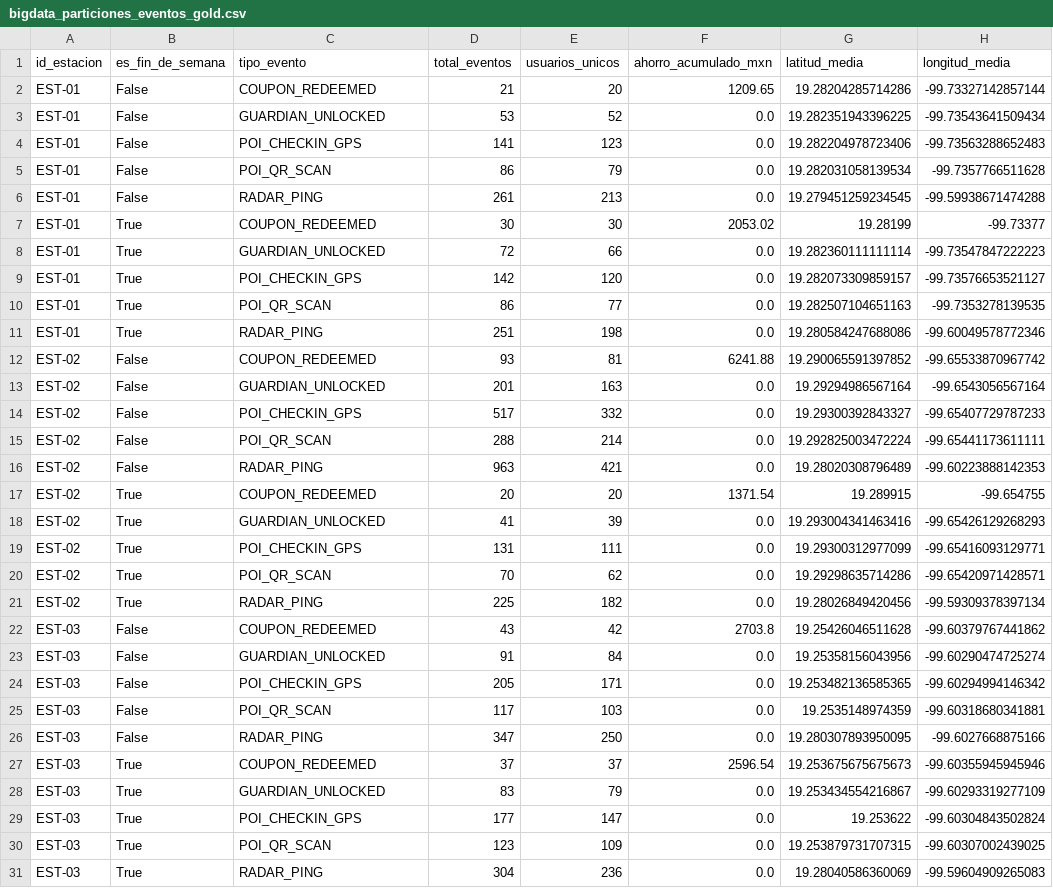
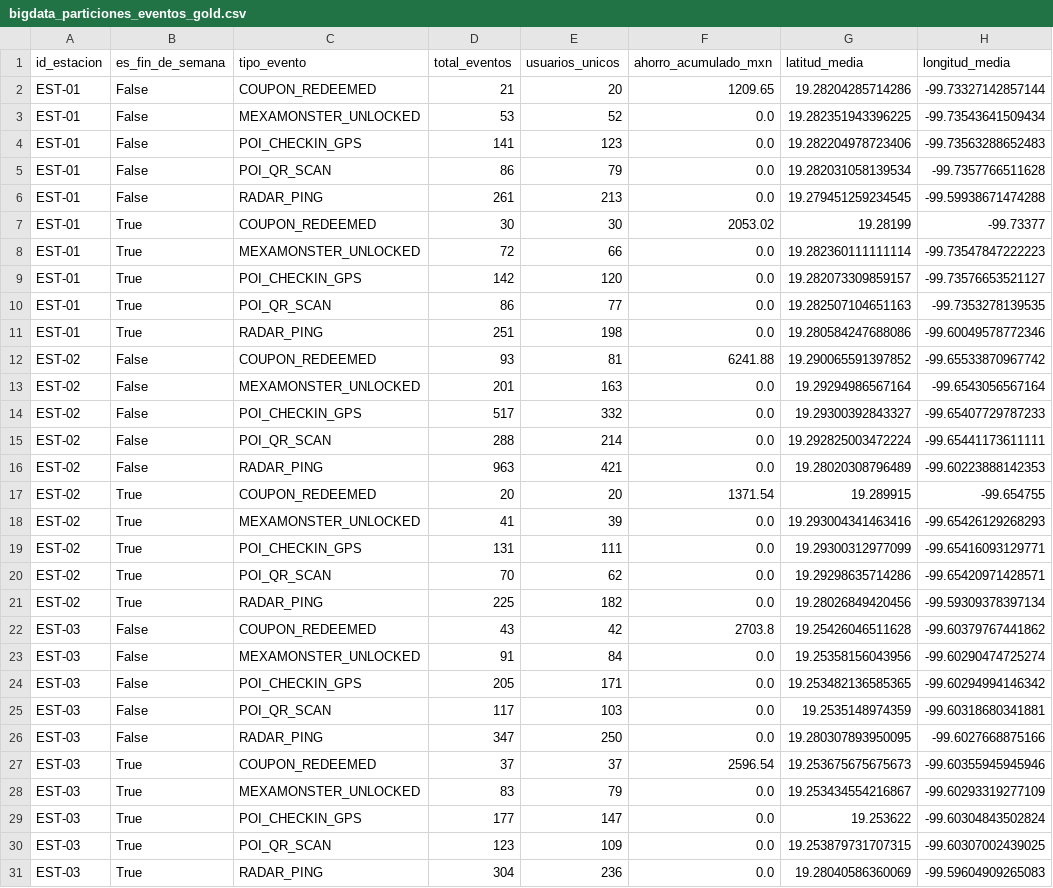
Before and after one commit to axelacostaayala-ui/tourism, a CSV file: datos/processed/bigdata_particiones_eventos_gold.csv, drawn as a sheet; only a part is shown; the diff covers the shown part only.

```diff
--- a/datos/processed/bigdata_particiones_eventos_gold.csv
+++ b/datos/processed/bigdata_particiones_eventos_gold.csv
@@ -2,3 +2,3 @@ id_estacion,es_fin_de_semana,tipo_evento,total_eventos,usuarios_unicos,ahorro_ac
 EST-01,False,COUPON_REDEEMED,21,20,1209.65,19.28204285714286,-99.73327142857144
-EST-01,False,GUARDIAN_UNLOCKED,53,52,0.0,19.282351943396225,-99.73543641509434
+EST-01,False,MEXAMONSTER_UNLOCKED,53,52,0.0,19.282351943396225,-99.73543641509434
 EST-01,False,POI_CHECKIN_GPS,141,123,0.0,19.282204978723406,-99.73563288652483
@@ -7,3 +7,3 @@ EST-01,False,RADAR_PING,261,213,0.0,19.279451259234545,-99.59938671474288
 EST-01,True,COUPON_REDEEMED,30,30,2053.02,19.28199,-99.73377
-EST-01,True,GUARDIAN_UNLOCKED,72,66,0.0,19.282360111111114,-99.73547847222223
+EST-01,True,MEXAMONSTER_UNLOCKED,72,66,0.0,19.282360111111114,-99.73547847222223
 EST-01,True,POI_CHECKIN_GPS,142,120,0.0,19.282073309859157,-99.73576653521127
@@ -12,3 +12,3 @@ EST-01,True,RADAR_PING,251,198,0.0,19.280584247688086,-99.60049578772346
 EST-02,False,COUPON_REDEEMED,93,81,6241.88,19.290065591397852,-99.65533870967742
-EST-02,False,GUARDIAN_UNLOCKED,201,163,0.0,19.29294986567164,-99.6543056567164
+EST-02,False,MEXAMONSTER_UNLOCKED,201,163,0.0,19.29294986567164,-99.6543056567164
 EST-02,False,POI_CHECKIN_GPS,517,332,0.0,19.29300392843327,-99.65407729787233
@@ -17,3 +17,3 @@ EST-02,False,RADAR_PING,963,421,0.0,19.28020308796489,-99.60223888142353
 EST-02,True,COUPON_REDEEMED,20,20,1371.54,19.289915,-99.654755
-EST-02,True,GUARDIAN_UNLOCKED,41,39,0.0,19.293004341463416,-99.65426129268293
+EST-02,True,MEXAMONSTER_UNLOCKED,41,39,0.0,19.293004341463416,-99.65426129268293
 EST-02,True,POI_CHECKIN_GPS,131,111,0.0,19.29300312977099,-99.65416093129771
@@ -22,3 +22,3 @@ EST-02,True,RADAR_PING,225,182,0.0,19.28026849420456,-99.59309378397134
 EST-03,False,COUPON_REDEEMED,43,42,2703.8,19.25426046511628,-99.60379767441862
-EST-03,False,GUARDIAN_UNLOCKED,91,84,0.0,19.25358156043956,-99.60290474725274
+EST-03,False,MEXAMONSTER_UNLOCKED,91,84,0.0,19.25358156043956,-99.60290474725274
 EST-03,False,POI_CHECKIN_GPS,205,171,0.0,19.253482136585365,-99.60294994146342
@@ -27,3 +27,3 @@ EST-03,False,RADAR_PING,347,250,0.0,19.280307893950095,-99.6027668875166
 EST-03,True,COUPON_REDEEMED,37,37,2596.54,19.253675675675673,-99.60355945945946
-EST-03,True,GUARDIAN_UNLOCKED,83,79,0.0,19.253434554216867,-99.60293319277109
+EST-03,True,MEXAMONSTER_UNLOCKED,83,79,0.0,19.253434554216867,-99.60293319277109
 EST-03,True,POI_CHECKIN_GPS,177,147,0.0,19.253622,-99.60304843502824
```
Also changed, not shown: 8 edited cells elsewhere in this file, datos/processed/muestra_sincronizacion_offline_sha256.csv, 10 other files.
